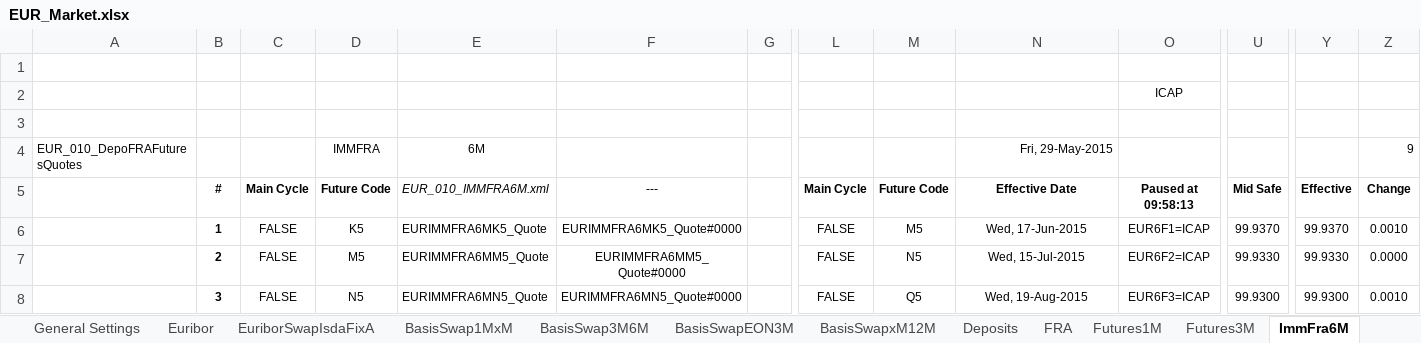
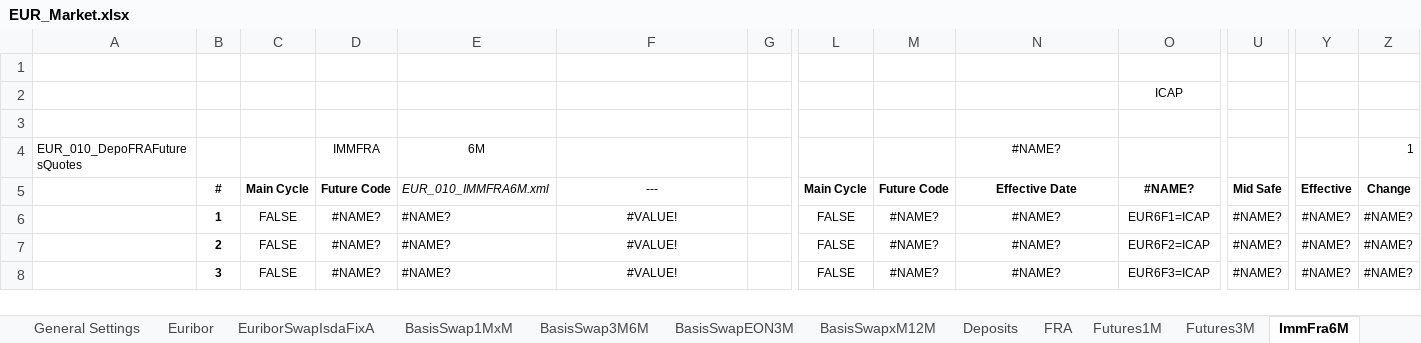
Before and after one commit to eehlers/QuantLibXL, an Excel workbook: Data2/XLS/EUR/EUR_Market.xlsx, sheet ImmFra6M, drawn as a sheet; only a part is shown, gaps mark what is left out; values as stored, in another font and other column widths than the file's, no borders; the diff covers the shown part only; the diff names each change by its address in the sheet, - before the commit and + after, or states it on an @@ line.

```diff
--- a/Data2/XLS/EUR/EUR_Market.xlsx (sheet ImmFra6M)
+++ b/Data2/XLS/EUR/EUR_Market.xlsx (sheet ImmFra6M)
-N4: Fri, 29-May-2015
+N4: #NAME?
-N4 alignment: right
+N4 alignment: center
-Z4: 9
+Z4: 1
-O5: Paused at 09:58:13
+O5: #NAME?
-D6: K5
+D6: #NAME?
-E6: EURIMMFRA6MK5_Quote
+E6: #NAME?
-F6: EURIMMFRA6MK5_Quote#0000
+F6: #VALUE!
-M6: M5
+M6: #NAME?
-N6: Wed, 17-Jun-2015
+N6: #NAME?
-U6: 99.9370
+U6: #NAME?
-Y6: 99.9370
+Y6: #NAME?
-Z6: 0.0010
+Z6: #NAME?
-D7: M5
+D7: #NAME?
-E7: EURIMMFRA6MM5_Quote
+E7: #NAME?
-F7: EURIMMFRA6MM5_Quote#0000
+F7: #VALUE!
-M7: N5
+M7: #NAME?
-N7: Wed, 15-Jul-2015
+N7: #NAME?
-U7: 99.9330
+U7: #NAME?
-Y7: 99.9330
+Y7: #NAME?
-Z7: 0.0000
+Z7: #NAME?
-D8: N5
+D8: #NAME?
-E8: EURIMMFRA6MN5_Quote
+E8: #NAME?
-F8: EURIMMFRA6MN5_Quote#0000
+F8: #VALUE!
-M8: Q5
+M8: #NAME?
-N8: Wed, 19-Aug-2015
+N8: #NAME?
-U8: 99.9300
+U8: #NAME?
-Y8: 99.9300
+Y8: #NAME?
-Z8: 0.0010
+Z8: #NAME?
```
Also changed, not shown: 356 edited cells elsewhere in this sheet, sheet Euribor 6M Time Series, sheet Euribor 3M Time Series, sheet ForwardSwap6M, sheet Futures3M, sheet Futures1M, sheet EuriborSwapIsdaFixA1Y, 24 more sheets.
